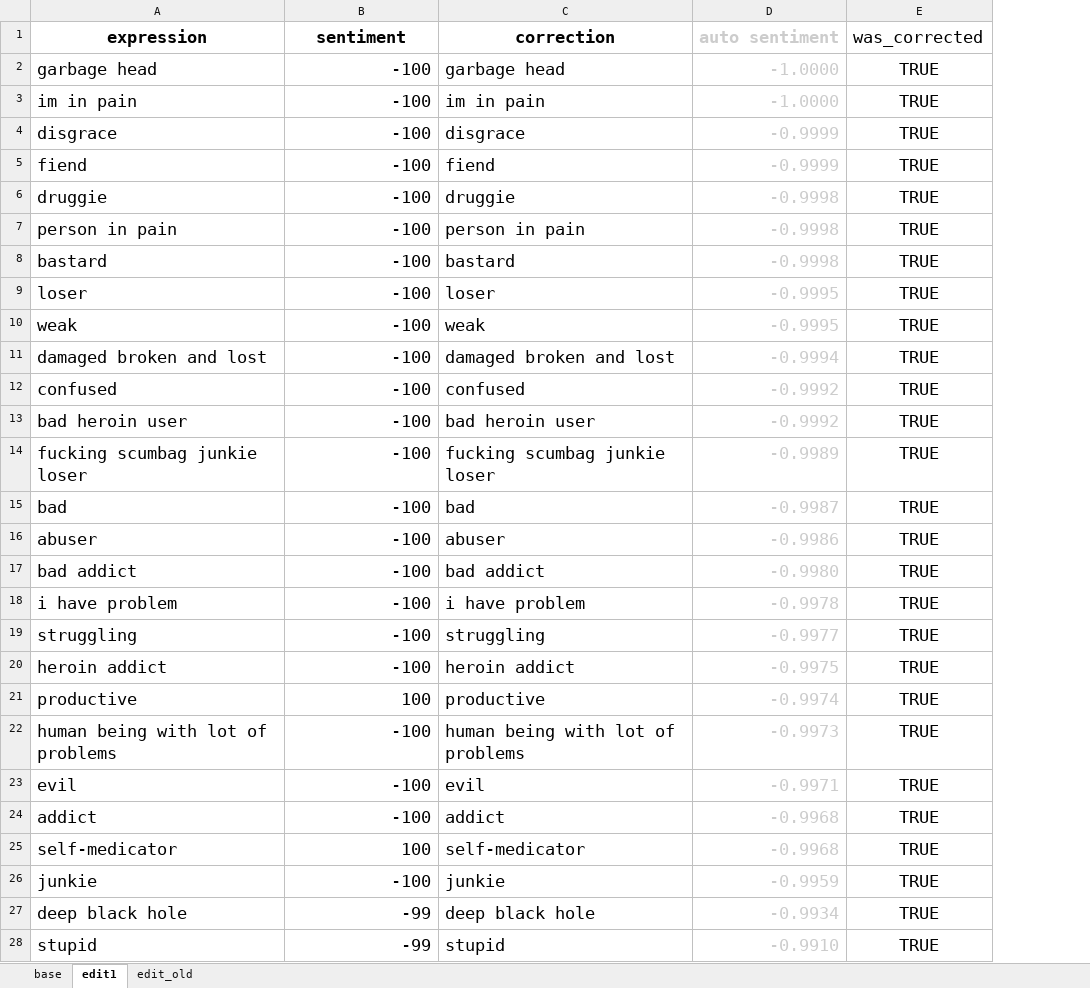
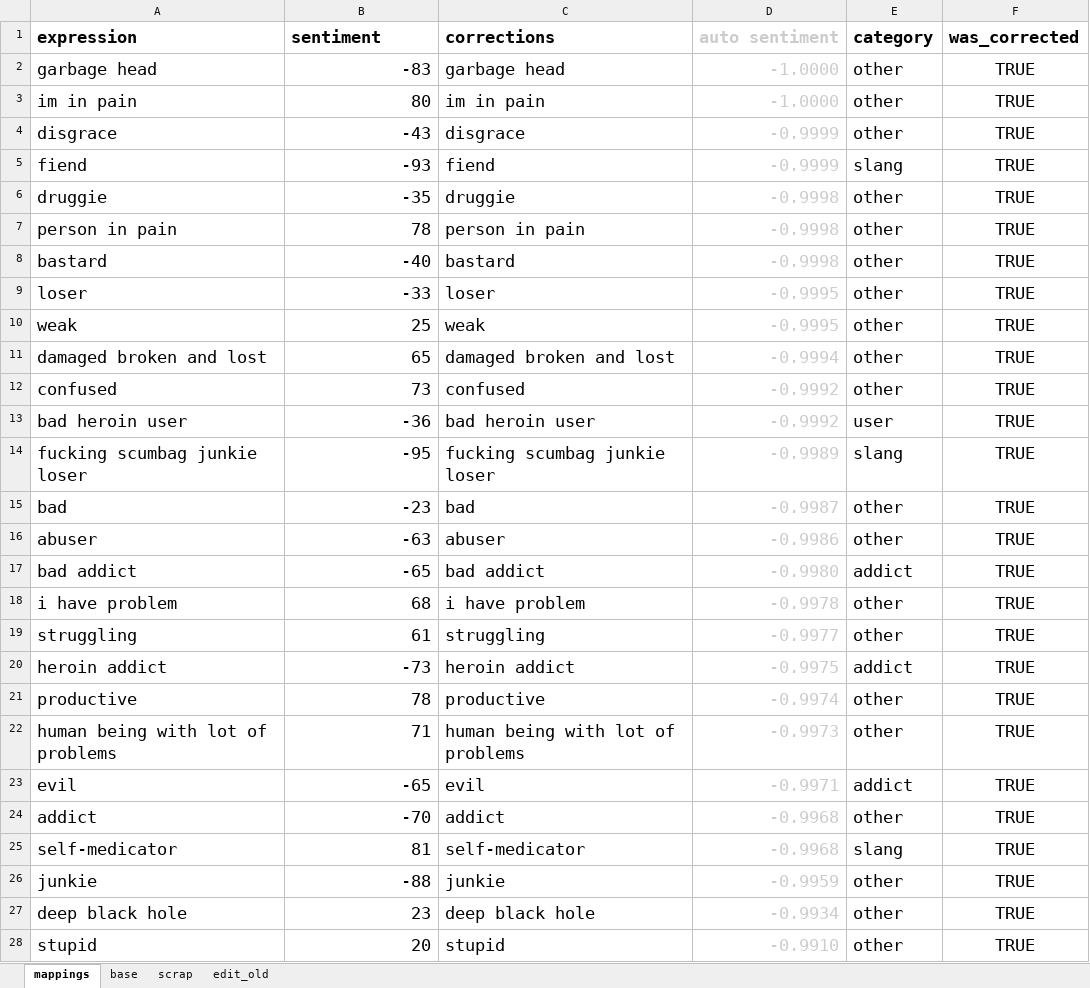
Before and after one commit to thorwhalen/likert, an Excel workbook: likert/examples/in_their_own_words/Corrected combined Sentiment analysis.xlsx, sheet mappings, drawn as a sheet; only a part is shown; values as stored, in another font and other column widths than the file's, no borders; conditional formats not drawn; addresses are those after the commit; the diff covers the shown part only; the diff names each change by its address in the sheet, - before the commit and + after, or states it on an @@ line.

```diff
--- a/likert/examples/in_their_own_words/Corrected combined Sentiment analysis.xlsx (sheet mappings)
+++ b/likert/examples/in_their_own_words/Corrected combined Sentiment analysis.xlsx (sheet mappings)
-sheet tab: edit1
+sheet tab: mappings
+sheet tab: scrap
@@ sheet tab order changed: mappings | base | scrap | edit_old @@
+column E (category), rows 2-28: other | other | other | slang | other | other | other | other | other | other | other | user | slang | other | other | addict | other | other | addict | other | other | addict | other | slang | other | other | other
-A1:D1 alignment: center
+A1:D1 alignment: left
-C1: correction
+C1: corrections
-F1 bold: off
+F1 bold: on
-B2 (sentiment): -100
+B2 (sentiment): -83
-B3 (sentiment): -100
+B3 (sentiment): 80
-B4 (sentiment): -100
+B4 (sentiment): -43
-B5 (sentiment): -100
+B5 (sentiment): -93
-B6 (sentiment): -100
+B6 (sentiment): -35
-B7 (sentiment): -100
+B7 (sentiment): 78
-B8 (sentiment): -100
+B8 (sentiment): -40
-B9 (sentiment): -100
+B9 (sentiment): -33
-B10 (sentiment): -100
+B10 (sentiment): 25
-B11 (sentiment): -100
+B11 (sentiment): 65
-B12 (sentiment): -100
+B12 (sentiment): 73
-B13 (sentiment): -100
+B13 (sentiment): -36
-B14 (sentiment): -100
+B14 (sentiment): -95
-B15 (sentiment): -100
+B15 (sentiment): -23
-B16 (sentiment): -100
+B16 (sentiment): -63
-B17 (sentiment): -100
+B17 (sentiment): -65
-B18 (sentiment): -100
+B18 (sentiment): 68
-B19 (sentiment): -100
+B19 (sentiment): 61
-B20 (sentiment): -100
+B20 (sentiment): -73
-B21 (sentiment): 100
+B21 (sentiment): 78
-B22 (sentiment): -100
+B22 (sentiment): 71
-B23 (sentiment): -100
+B23 (sentiment): -65
-B24 (sentiment): -100
+B24 (sentiment): -70
-B25 (sentiment): 100
+B25 (sentiment): 81
-B26 (sentiment): -100
+B26 (sentiment): -88
-B27 (sentiment): -99
+B27 (sentiment): 23
-B28 (sentiment): -99
+B28 (sentiment): 20
```
Also changed, not shown: 38 edited cells and cell formats elsewhere in this sheet, sheet edit_old, likert/examples/in_their_own_words/Sentiment analysis for in your own words addict's self-reference.xlsx, 16 other files.
